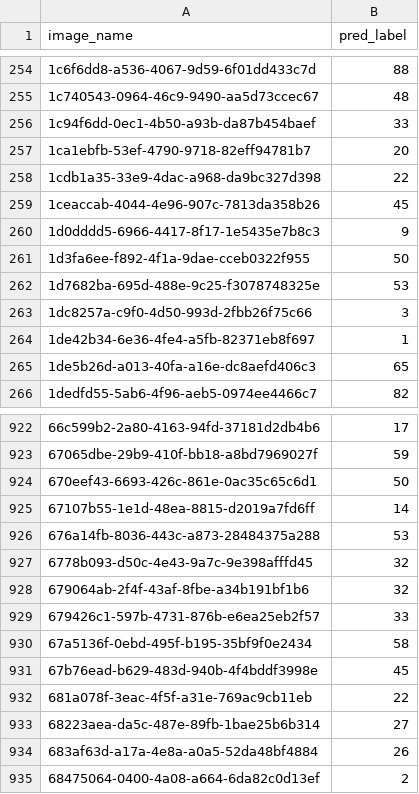
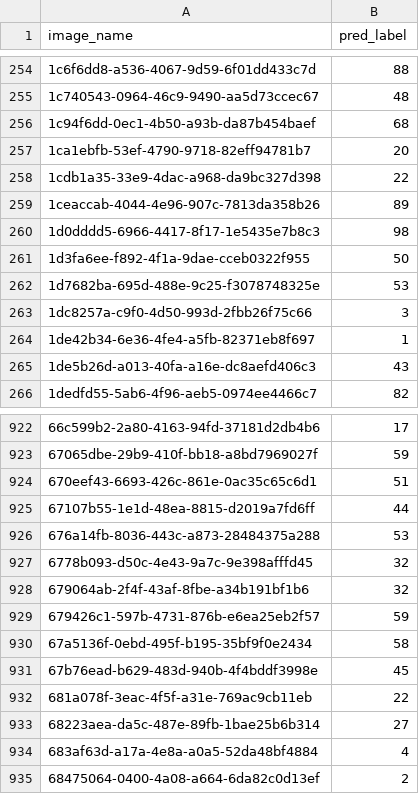
Before and after one commit to kokorosawa/NYCU-Computer-Vision-2026-HW1, a CSV file: output/ensemble_prediction.csv (was output/prediction.csv), drawn as a sheet; only a part is shown, gaps mark what is left out; the diff covers the shown part only.

```diff
--- a/output/prediction.csv
+++ b/output/ensemble_prediction.csv
@@ -255,7 +255,7 @@ image_name,pred_label
 1c740543-0964-46c9-9490-aa5d73ccec67,48
-1c94f6dd-0ec1-4b50-a93b-da87b454baef,33
+1c94f6dd-0ec1-4b50-a93b-da87b454baef,68
 1ca1ebfb-53ef-4790-9718-82eff94781b7,20
 1cdb1a35-33e9-4dac-a968-da9bc327d398,22
-1ceaccab-4044-4e96-907c-7813da358b26,45
-1d0dddd5-6966-4417-8f17-1e5435e7b8c3,9
+1ceaccab-4044-4e96-907c-7813da358b26,89
+1d0dddd5-6966-4417-8f17-1e5435e7b8c3,98
 1d3fa6ee-f892-4f1a-9dae-cceb0322f955,50
@@ -264,3 +264,3 @@ image_name,pred_label
 1de42b34-6e36-4fe4-a5fb-82371eb8f697,1
-1de5b26d-a013-40fa-a16e-dc8aefd406c3,65
+1de5b26d-a013-40fa-a16e-dc8aefd406c3,43
 1dedfd55-5ab6-4f96-aeb5-0974ee4466c7,82
@@ -923,4 +923,4 @@ image_name,pred_label
 67065dbe-29b9-410f-bb18-a8bd7969027f,59
-670eef43-6693-426c-861e-0ac35c65c6d1,50
-67107b55-1e1d-48ea-8815-d2019a7fd6ff,14
+670eef43-6693-426c-861e-0ac35c65c6d1,51
+67107b55-1e1d-48ea-8815-d2019a7fd6ff,44
 676a14fb-8036-443c-a873-28484375a288,53
@@ -928,3 +928,3 @@ image_name,pred_label
 679064ab-2f4f-43af-8fbe-a34b191bf1b6,32
-679426c1-597b-4731-876b-e6ea25eb2f57,33
+679426c1-597b-4731-876b-e6ea25eb2f57,59
 67a5136f-0ebd-495f-b195-35bf9f0e2434,58
@@ -933,3 +933,3 @@ image_name,pred_label
 68223aea-da5c-487e-89fb-1bae25b6b314,27
-683af63d-a17a-4e8a-a0a5-52da48bf4884,26
+683af63d-a17a-4e8a-a0a5-52da48bf4884,4
 68475064-0400-4a08-a664-6da82c0d13ef,2
```
Also changed, not shown: 145 edited cells elsewhere in this file, 7 other files.
